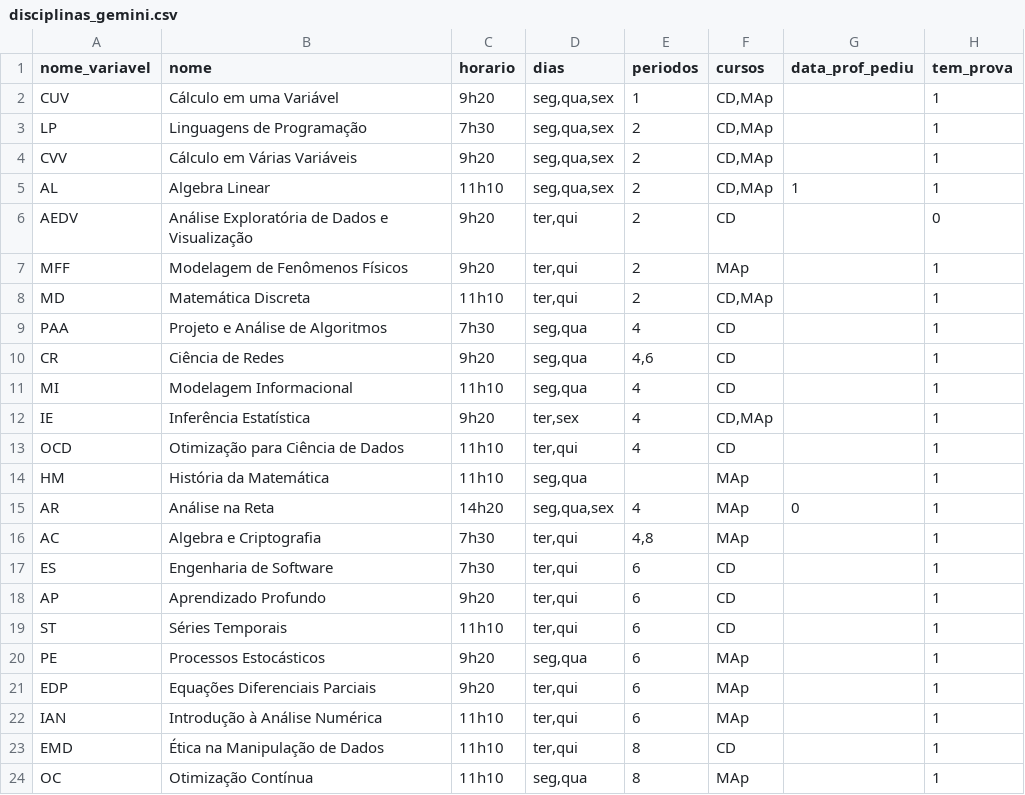
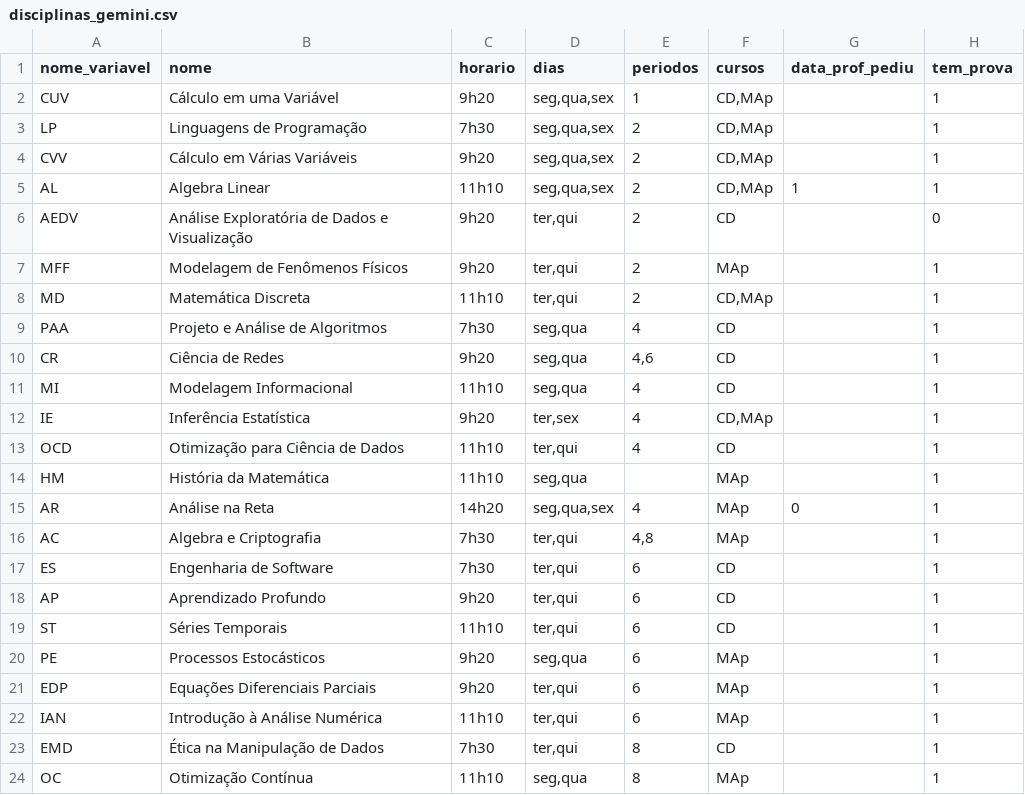
Before and after one commit to ninotica/trabalho_a2_md, a CSV file: data/disciplinas_gemini.csv, drawn as a sheet.

```diff
--- a/data/disciplinas_gemini.csv
+++ b/data/disciplinas_gemini.csv
@@ -22,3 +22,3 @@ EDP;Equações Diferenciais Parciais;9h20;ter,qui;6;MAp;;1
 IAN;Introdução à Análise Numérica;11h10;ter,qui;6;MAp;;1
-EMD;Ética na Manipulação de Dados;11h10;ter,qui;8;CD;;1
+EMD;Ética na Manipulação de Dados;7h30;ter,qui;8;CD;;1
 OC;Otimização Contínua;11h10;seg,qua;8;MAp;;1
```
Also changed, not shown: 2 other files.
